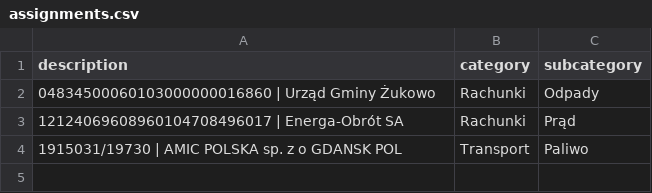
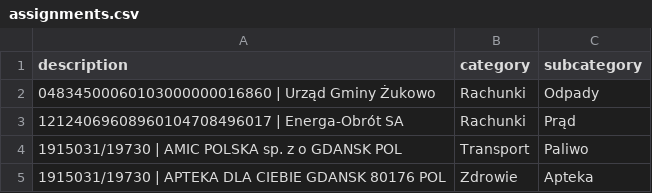
Before and after one commit to patrykkaminiecki/KategoryzatorTransakcjiWeb, a CSV file: assignments.csv, drawn as a sheet; the diff names each change by its address in the sheet, - before the commit and + after, or states it on an @@ line.

Commit message:
Update assignments.csv - 2025-07-18 11:47:37

```diff
--- a/assignments.csv
+++ b/assignments.csv
+row 5: 1915031/19730 | APTEKA DLA CIEBIE GDANSK 80176 POL | Zdrowie | Apteka
```
